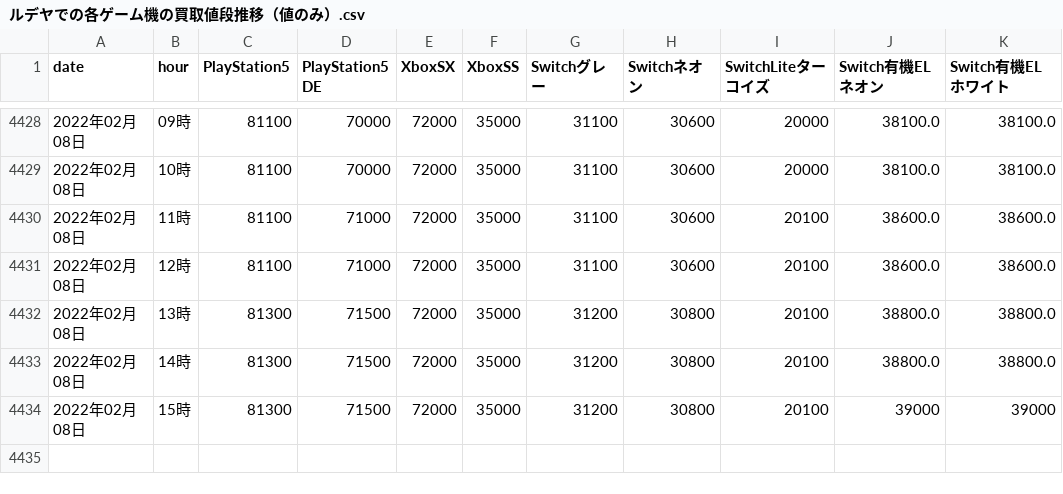
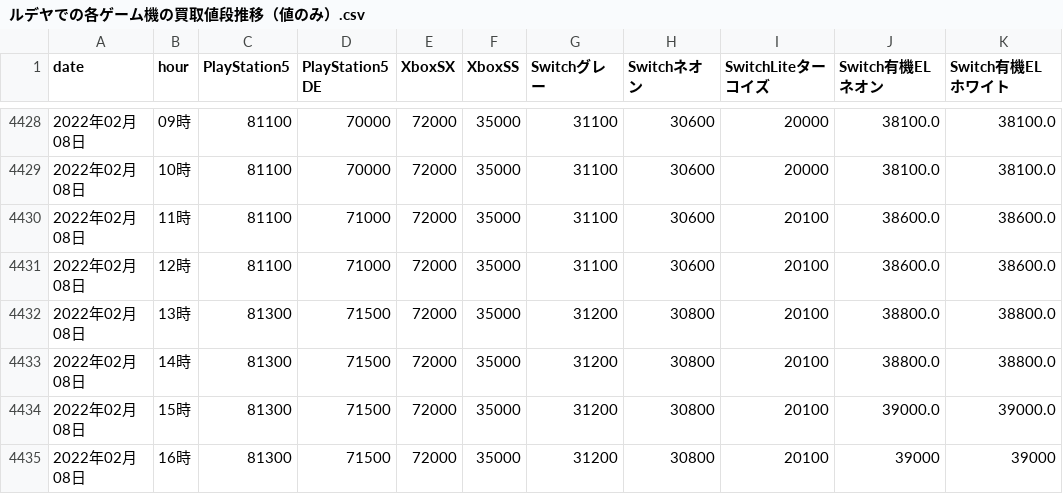
Before and after one commit to LambdaVektorMu/scraping_trial, a CSV file: ルデヤでの各ゲーム機の買取値段推移（値のみ）.csv, drawn as a sheet; only a part is shown, gaps mark what is left out.

```diff
--- a/ルデヤでの各ゲーム機の買取値段推移（値のみ）.csv
+++ b/ルデヤでの各ゲーム機の買取値段推移（値のみ）.csv
@@ -4433,2 +4433,3 @@
 2022年02月08日,14時,81300,71500,72000,35000,31200,30800,20100,38800.0,38800.0
-2022年02月08日,15時,81300,71500,72000,35000,31200,30800,20100,39000,39000
+2022年02月08日,15時,81300,71500,72000,35000,31200,30800,20100,39000.0,39000.0
+2022年02月08日,16時,81300,71500,72000,35000,31200,30800,20100,39000,39000
```
Also changed, not shown: ルデヤでの各ゲーム機の買取値段推移.csv, 2 other files.
